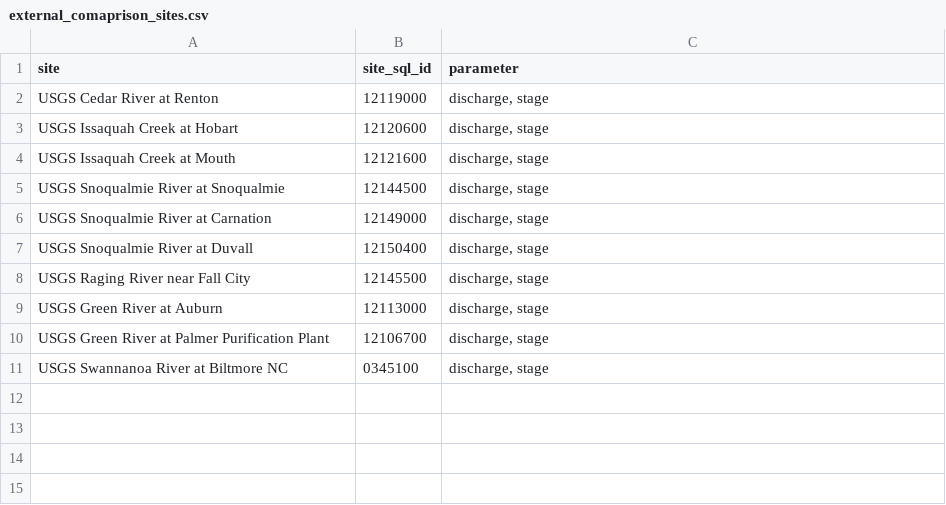
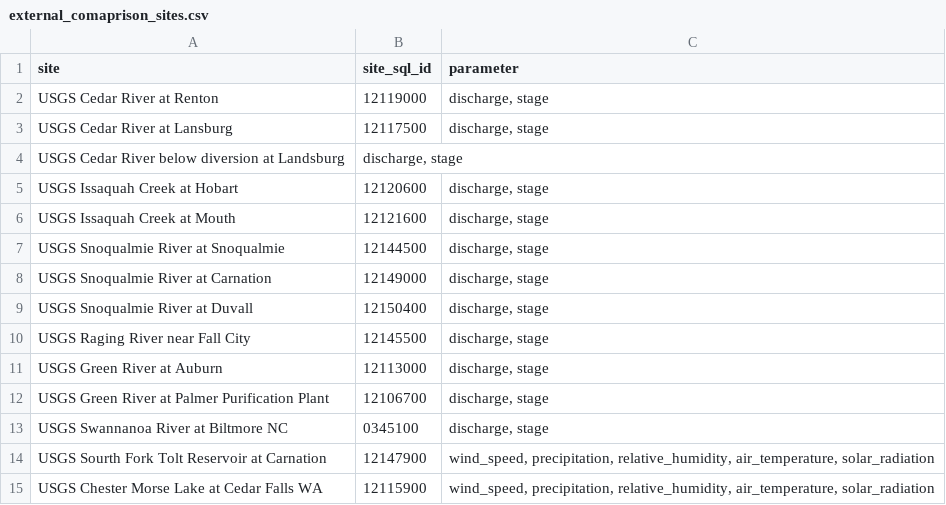
Before and after one commit to KingCounty-Science/cache_hydrology_data, a CSV file: external_comaprison_sites.csv, drawn as a sheet; the diff names each change by its address in the sheet, - before the commit and + after, or states it on an @@ line.

```diff
--- a/external_comaprison_sites.csv
+++ b/external_comaprison_sites.csv
+row 3: USGS Cedar River at Lansburg | 12117500 | discharge, stage
+row 4: USGS Cedar River below diversion at Landsburg | discharge, stage
+row 14: USGS Sourth Fork Tolt Reservoir at Carnation | 12147900 | wind_speed, precipitation, relative_humidity, air_temperature, solar_radiation
+row 15: USGS Chester Morse Lake at Cedar Falls WA | 12115900 | wind_speed, precipitation, relative_humidity, air_temperature, solar_radiation
```
Also changed, not shown: 9 other files.
